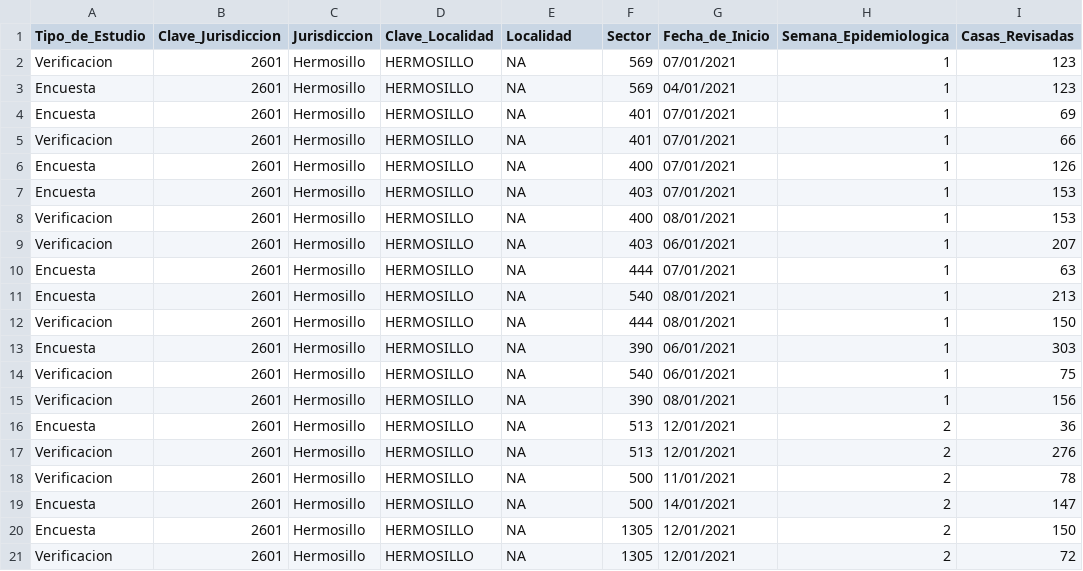
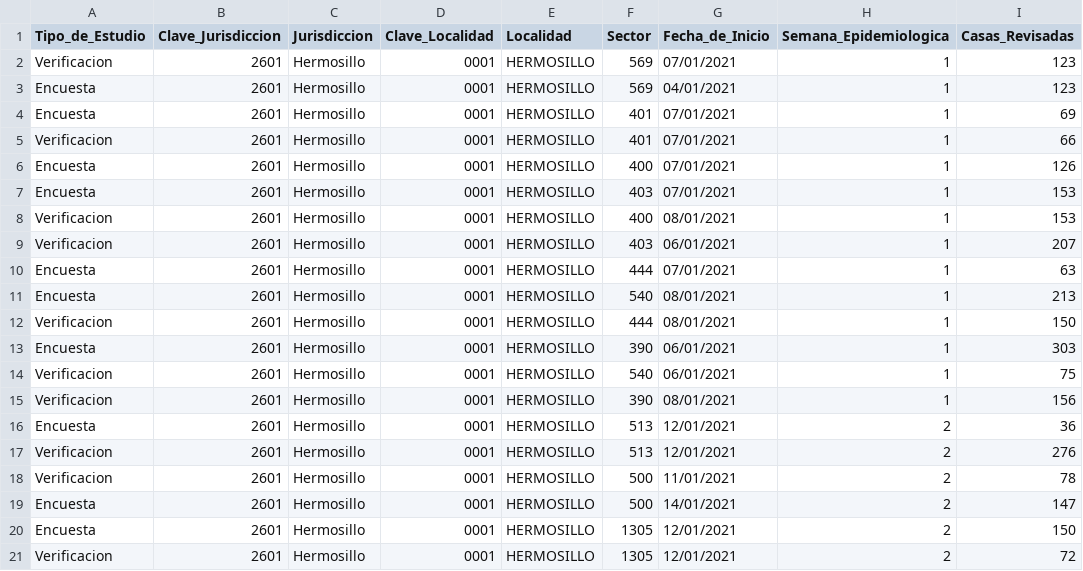
Before and after one commit to JavierKiller/rStegomyiaIndices, a CSV file: data-raw/qr.csv, drawn as a sheet; only a part is shown; the diff names each change by its address in the sheet, - before the commit and + after, or states it on an @@ line.

Commit message:
load_raw_data_add_if_Muicipio

```diff
--- a/data-raw/qr.csv
+++ b/data-raw/qr.csv
-D2:D21 (Clave_Localidad): HERMOSILLO
+D2:D21 (Clave_Localidad): 0001
-E2:E21 (Localidad): NA
+E2:E21 (Localidad): HERMOSILLO
```
Also changed, not shown: 5 other files.
